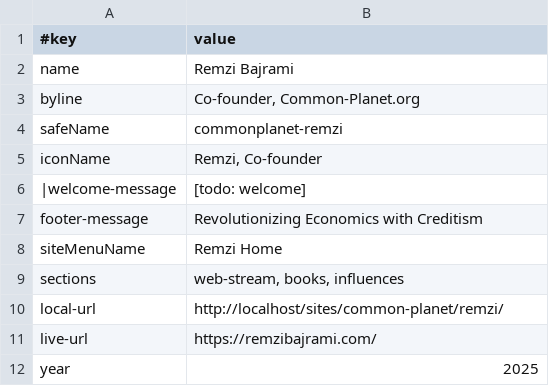
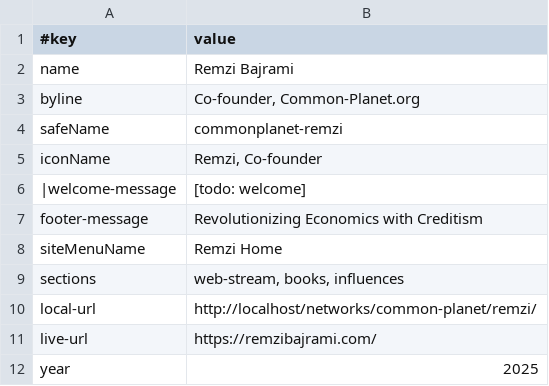
Before and after one commit to joyfulearth-sites/common-planet, a TSV file: remzi/data/site.tsv, drawn as a sheet.

```diff
--- a/remzi/data/site.tsv
+++ b/remzi/data/site.tsv
@@ -9,3 +9,3 @@ siteMenuName	Remzi Home
 sections	web-stream, books, influences
-local-url	http://localhost/sites/common-planet/remzi/
+local-url	http://localhost/networks/common-planet/remzi/
 live-url	https://remzibajrami.com/
```
Also changed, not shown: adelina/data/site.tsv, creditism/data/site.tsv, 5 other files.
